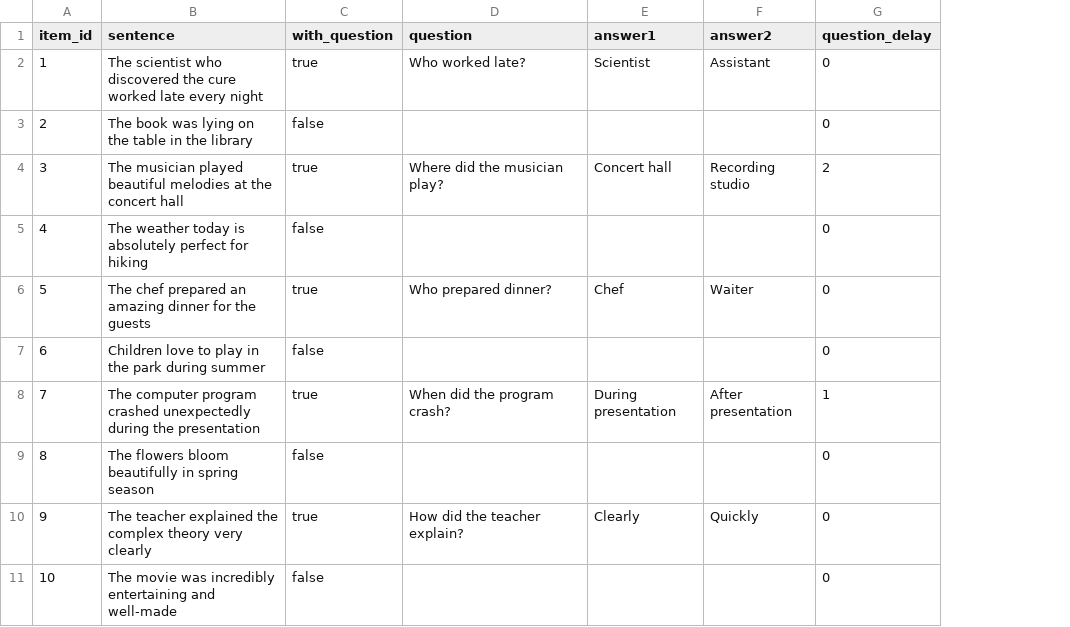
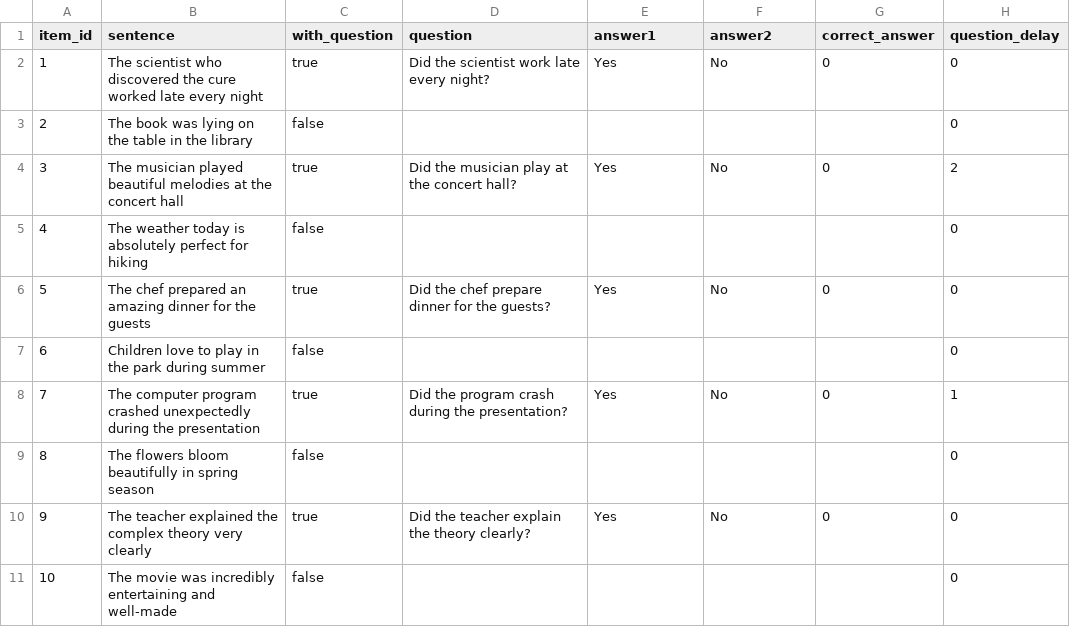
Before and after one commit to SiyuanSong2004/spr-experiment, a CSV file: stimuli/list_a.csv, drawn as a sheet; the diff names each change by its address in the sheet, - before the commit and + after, or states it on an @@ line.

Commit message:
updated stimuli

```diff
--- a/stimuli/list_a.csv
+++ b/stimuli/list_a.csv
+column G (correct_answer), rows 2-10: 0 |  | 0 |  | 0 |  | 0 |  | 0
-D2 (question): Who worked late?
+D2 (question): Did the scientist work late every night?
-E2 (answer1): Scientist
+E2 (answer1): Yes
-F2 (answer2): Assistant
+F2 (answer2): No
-D4 (question): Where did the musician play?
+D4 (question): Did the musician play at the concert hall?
-E4 (answer1): Concert hall
+E4 (answer1): Yes
-F4 (answer2): Recording studio
+F4 (answer2): No
-D6 (question): Who prepared dinner?
+D6 (question): Did the chef prepare dinner for the guests?
-E6 (answer1): Chef
+E6 (answer1): Yes
-F6 (answer2): Waiter
+F6 (answer2): No
-D8 (question): When did the program crash?
+D8 (question): Did the program crash during the presentation?
-E8 (answer1): During presentation
+E8 (answer1): Yes
-F8 (answer2): After presentation
+F8 (answer2): No
-D10 (question): How did the teacher explain?
+D10 (question): Did the teacher explain the theory clearly?
-E10 (answer1): Clearly
+E10 (answer1): Yes
-F10 (answer2): Quickly
+F10 (answer2): No
```
Also changed, not shown: stimuli/example_stimuli.csv, stimuli/filler.csv, 7 other files.
